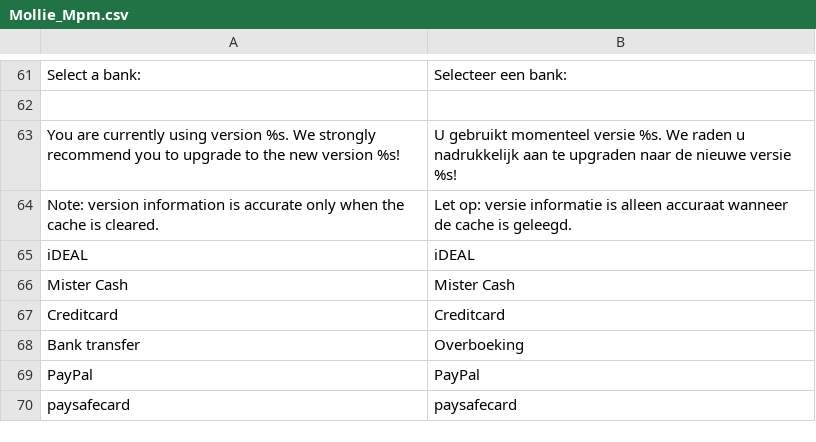
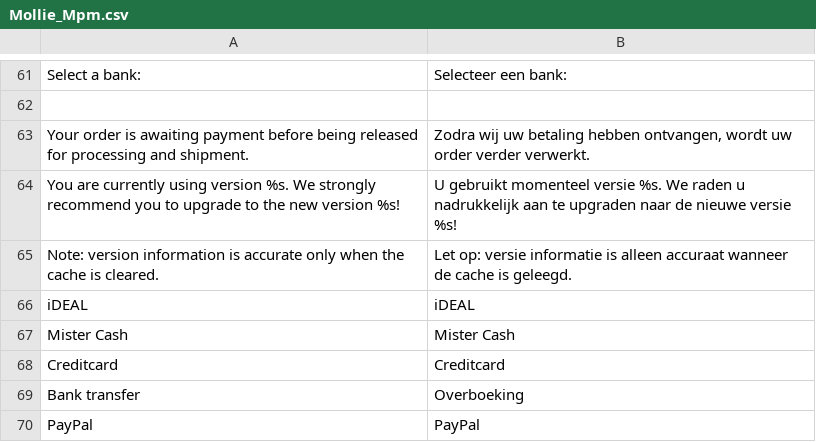
Before and after one commit to mollie/Magento, a CSV file: app/locale/nl_NL/Mollie_Mpm.csv, drawn as a sheet; only a part is shown, gaps mark what is left out; the shorter side is filled out with more unchanged rows; the diff names each change by its address in the sheet, - before the commit and + after, or states it on an @@ line.

```diff
--- a/app/locale/nl_NL/Mollie_Mpm.csv
+++ b/app/locale/nl_NL/Mollie_Mpm.csv
+row 63: Your order is awaiting payment before being released for processing and shipment. | Zodra wij uw betaling hebben ontvangen, wordt uw order verder verwerkt.
```
Also changed, not shown: app/locale/en_GB/Mollie_Mpm.csv, app/locale/en_US/Mollie_Mpm.csv, 5 other files.
